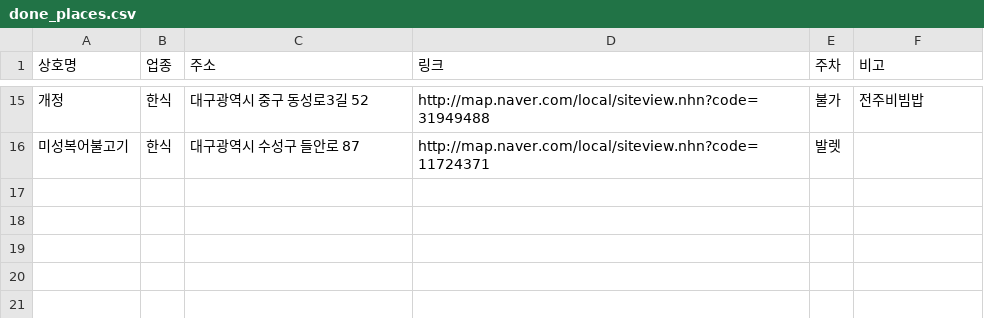
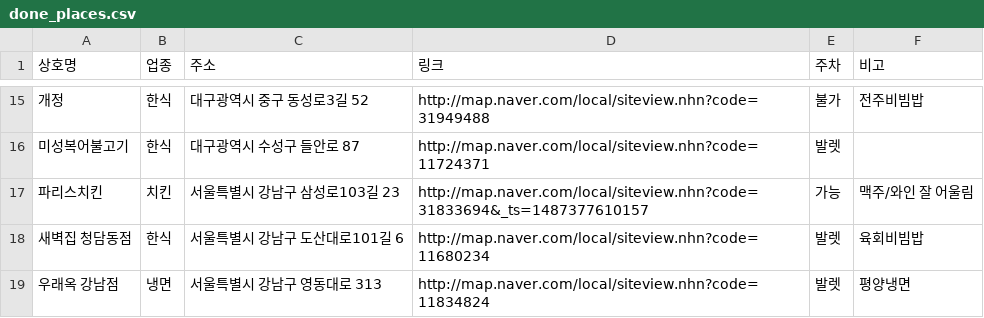
Before and after one commit to yoon-gu/gourmet, a CSV file: done_places.csv, drawn as a sheet; only a part is shown, gaps mark what is left out; the diff names each change by its address in the sheet, - before the commit and + after, or states it on an @@ line.

```diff
--- a/done_places.csv
+++ b/done_places.csv
+row 17: 파리스치킨 | 치킨 | 서울특별시 강남구 삼성로103길 23 | http://map.naver.com/local/siteview.nhn?code=31833694&_ts=1487377610157 | 가능 | 맥주/와인 잘 어울림
+row 18: 새벽집 청담동점 | 한식 | 서울특별시 강남구 도산대로101길 6 | http://map.naver.com/local/siteview.nhn?code=11680234 | 발렛 | 육회비빔밥
+row 19: 우래옥 강남점 | 냉면 | 서울특별시 강남구 영동대로 313 | http://map.naver.com/local/siteview.nhn?code=11834824 | 발렛 | 평양냉면
```
Also changed, not shown: data.csv, 1 other file.
